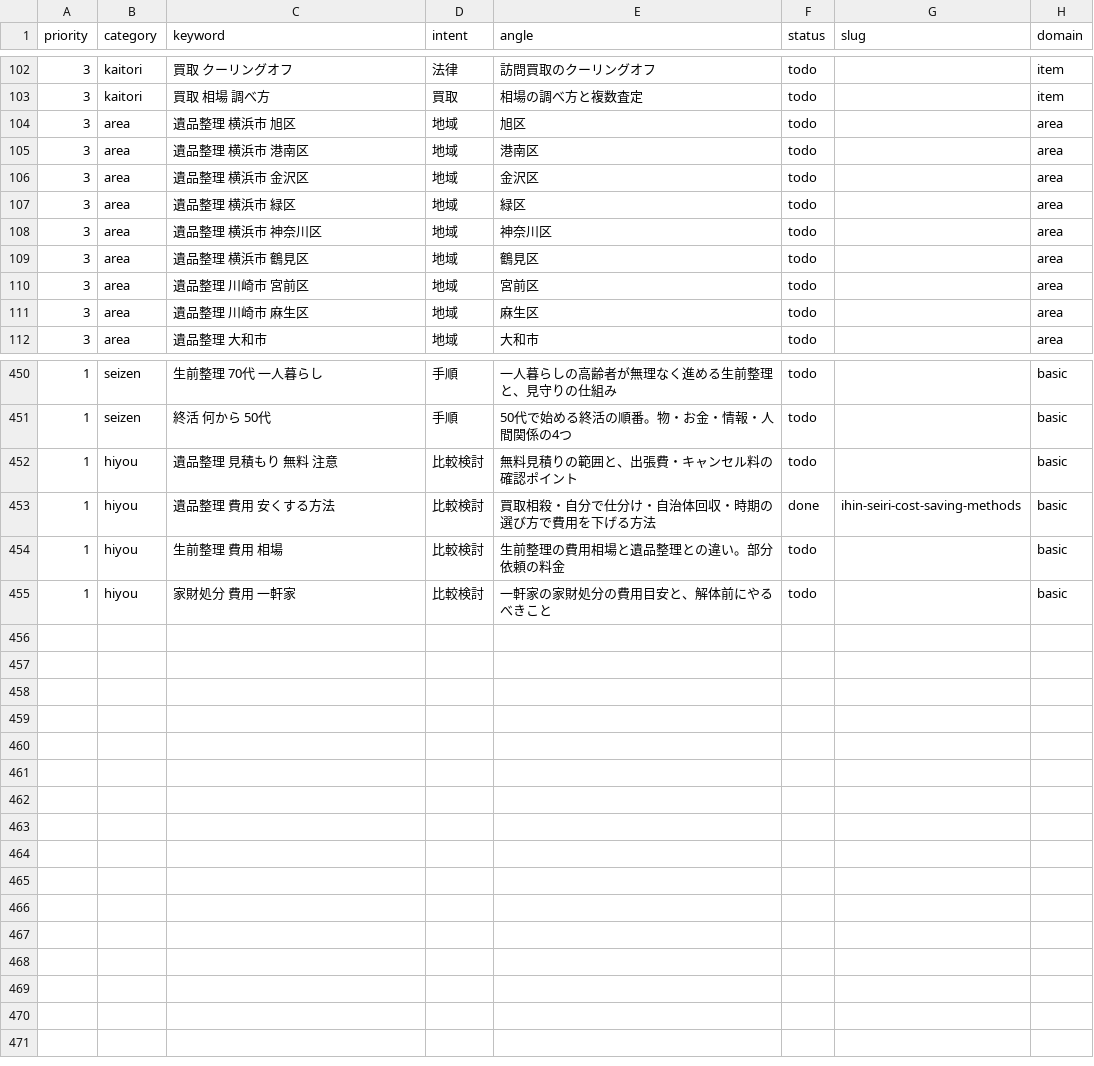
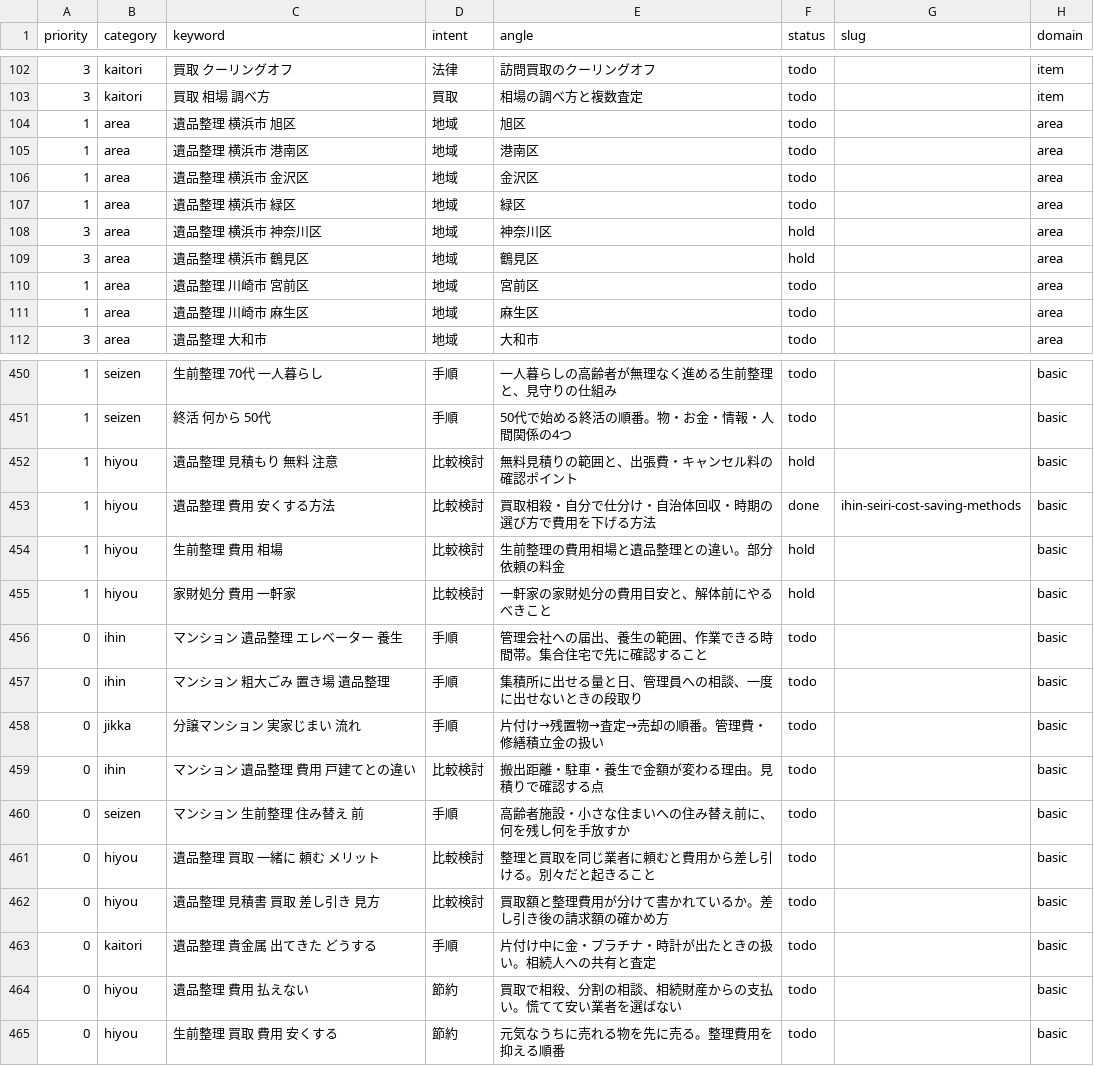
Before and after one commit to clarie-jp/guide, a CSV file: keywords.csv, drawn as a sheet; only a part is shown, gaps mark what is left out; the diff covers the shown part only.

```diff
--- a/keywords.csv
+++ b/keywords.csv
@@ -103,10 +103,10 @@ priority,category,keyword,intent,angle,status,slug,domain
 3,kaitori,買取 相場 調べ方,買取,相場の調べ方と複数査定,todo,,item
-3,area,遺品整理 横浜市 旭区,地域,旭区,todo,,area
-3,area,遺品整理 横浜市 港南区,地域,港南区,todo,,area
-3,area,遺品整理 横浜市 金沢区,地域,金沢区,todo,,area
-3,area,遺品整理 横浜市 緑区,地域,緑区,todo,,area
-3,area,遺品整理 横浜市 神奈川区,地域,神奈川区,todo,,area
-3,area,遺品整理 横浜市 鶴見区,地域,鶴見区,todo,,area
-3,area,遺品整理 川崎市 宮前区,地域,宮前区,todo,,area
-3,area,遺品整理 川崎市 麻生区,地域,麻生区,todo,,area
+1,area,遺品整理 横浜市 旭区,地域,旭区,todo,,area
+1,area,遺品整理 横浜市 港南区,地域,港南区,todo,,area
+1,area,遺品整理 横浜市 金沢区,地域,金沢区,todo,,area
+1,area,遺品整理 横浜市 緑区,地域,緑区,todo,,area
+3,area,遺品整理 横浜市 神奈川区,地域,神奈川区,hold,,area
+3,area,遺品整理 横浜市 鶴見区,地域,鶴見区,hold,,area
+1,area,遺品整理 川崎市 宮前区,地域,宮前区,todo,,area
+1,area,遺品整理 川崎市 麻生区,地域,麻生区,todo,,area
 3,area,遺品整理 大和市,地域,大和市,todo,,area
@@ -451,5 +451,15 @@ priority,category,keyword,intent,angle,status,slug,domain
 1,seizen,終活 何から 50代,手順,50代で始める終活の順番。物・お金・情報・人間関係の4つ,todo,,basic
-1,hiyou,遺品整理 見積もり 無料 注意,比較検討,無料見積りの範囲と、出張費・キャンセル料の確認ポイント,todo,,basic
+1,hiyou,遺品整理 見積もり 無料 注意,比較検討,無料見積りの範囲と、出張費・キャンセル料の確認ポイント,hold,,basic
 1,hiyou,遺品整理 費用 安くする方法,比較検討,買取相殺・自分で仕分け・自治体回収・時期の選び方で費用を下げる方法,done,ihin-seiri-cost-saving-methods,basic
-1,hiyou,生前整理 費用 相場,比較検討,生前整理の費用相場と遺品整理との違い。部分依頼の料金,todo,,basic
-1,hiyou,家財処分 費用 一軒家,比較検討,一軒家の家財処分の費用目安と、解体前にやるべきこと,todo,,basic
+1,hiyou,生前整理 費用 相場,比較検討,生前整理の費用相場と遺品整理との違い。部分依頼の料金,hold,,basic
+1,hiyou,家財処分 費用 一軒家,比較検討,一軒家の家財処分の費用目安と、解体前にやるべきこと,hold,,basic
+0,ihin,マンション 遺品整理 エレベーター 養生,手順,管理会社への届出、養生の範囲、作業できる時間帯。集合住宅で先に確認すること,todo,,basic
+0,ihin,マンション 粗大ごみ 置き場 遺品整理,手順,集積所に出せる量と日、管理員への相談、一度に出せないときの段取り,todo,,basic
+0,jikka,分譲マンション 実家じまい 流れ,手順,片付け→残置物→査定→売却の順番。管理費・修繕積立金の扱い,todo,,basic
+0,ihin,マンション 遺品整理 費用 戸建てとの違い,比較検討,搬出距離・駐車・養生で金額が変わる理由。見積りで確認する点,todo,,basic
+0,seizen,マンション 生前整理 住み替え 前,手順,高齢者施設・小さな住まいへの住み替え前に、何を残し何を手放すか,todo,,basic
+0,hiyou,遺品整理 買取 一緒に 頼む メリット,比較検討,整理と買取を同じ業者に頼むと費用から差し引ける。別々だと起きること,todo,,basic
+0,hiyou,遺品整理 見積書 買取 差し引き 見方,比較検討,買取額と整理費用が分けて書かれているか。差し引き後の請求額の確かめ方,todo,,basic
+0,kaitori,遺品整理 貴金属 出てきた どうする,手順,片付け中に金・プラチナ・時計が出たときの扱い。相続人への共有と査定,todo,,basic
+0,hiyou,遺品整理 費用 払えない,節約,買取で相殺、分割の相談、相続財産からの支払い。慌てて安い業者を選ばない,todo,,basic
+0,hiyou,生前整理 買取 費用 安くする,節約,元気なうちに売れる物を先に売る。整理費用を抑える順番,todo,,basic
```
Also changed, not shown: 35 edited cells elsewhere in this file, 7 other files.
